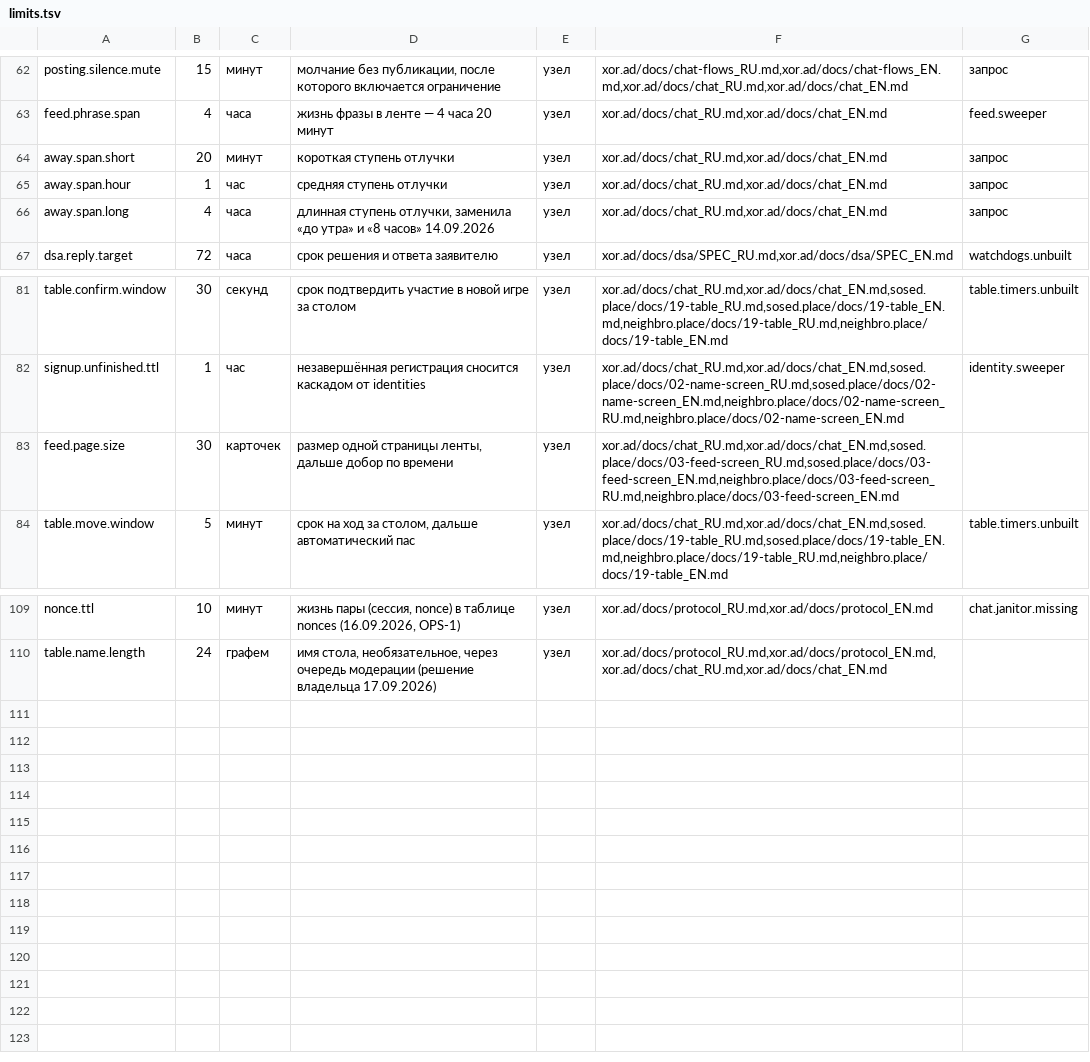
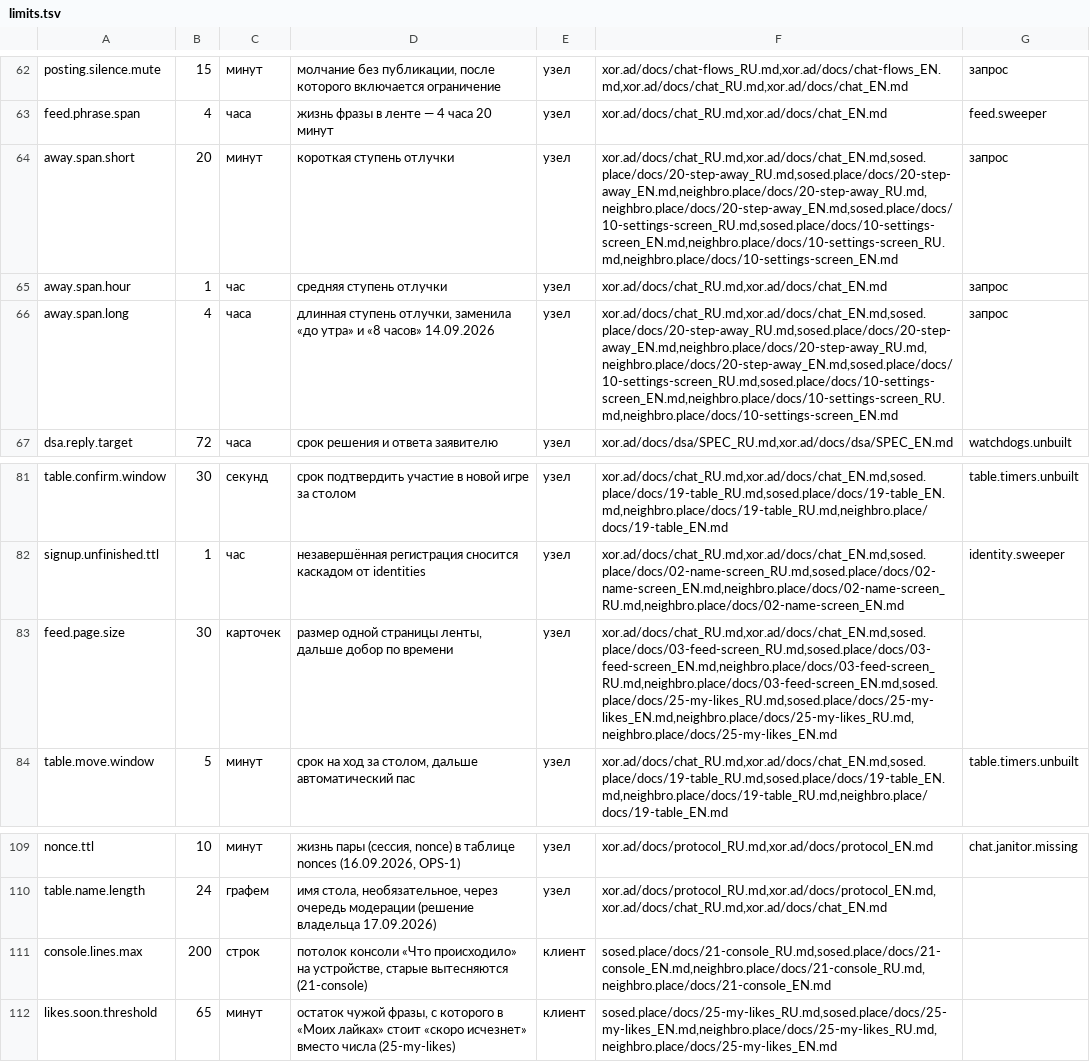
Before and after one commit to panov-id/xor.ad, a TSV file: docs/facts/limits.tsv, drawn as a sheet; only a part is shown, gaps mark what is left out.

```diff
--- a/docs/facts/limits.tsv
+++ b/docs/facts/limits.tsv
@@ -63,5 +63,5 @@ posting.silence.mute	15	минут	молчание без публикации,
 feed.phrase.span	4	часа	жизнь фразы в ленте — 4 часа 20 минут	узел	xor.ad/docs/chat_RU.md,xor.ad/docs/chat_EN.md	feed.sweeper
-away.span.short	20	минут	короткая ступень отлучки	узел	xor.ad/docs/chat_RU.md,xor.ad/docs/chat_EN.md	запрос
+away.span.short	20	минут	короткая ступень отлучки	узел	xor.ad/docs/chat_RU.md,xor.ad/docs/chat_EN.md,sosed.place/docs/20-step-away_RU.md,sosed.place/docs/20-step-away_EN.md,neighbro.place/docs/20-step-away_RU.md,neighbro.place/docs/20-step-away_EN.md,sosed.place/docs/10-settings-screen_RU.md,sosed.place/docs/10-settings-screen_EN.md,neighbro.place/docs/10-settings-screen_RU.md,neighbro.place/docs/10-settings-screen_EN.md	запрос
 away.span.hour	1	час	средняя ступень отлучки	узел	xor.ad/docs/chat_RU.md,xor.ad/docs/chat_EN.md	запрос
-away.span.long	4	часа	длинная ступень отлучки, заменила «до утра» и «8 часов» 14.09.2026	узел	xor.ad/docs/chat_RU.md,xor.ad/docs/chat_EN.md	запрос
+away.span.long	4	часа	длинная ступень отлучки, заменила «до утра» и «8 часов» 14.09.2026	узел	xor.ad/docs/chat_RU.md,xor.ad/docs/chat_EN.md,sosed.place/docs/20-step-away_RU.md,sosed.place/docs/20-step-away_EN.md,neighbro.place/docs/20-step-away_RU.md,neighbro.place/docs/20-step-away_EN.md,sosed.place/docs/10-settings-screen_RU.md,sosed.place/docs/10-settings-screen_EN.md,neighbro.place/docs/10-settings-screen_RU.md,neighbro.place/docs/10-settings-screen_EN.md	запрос
 dsa.reply.target	72	часа	срок решения и ответа заявителю	узел	xor.ad/docs/dsa/SPEC_RU.md,xor.ad/docs/dsa/SPEC_EN.md	watchdogs.unbuilt
@@ -82,3 +82,3 @@ table.confirm.window	30	секунд	срок подтвердить участ
 signup.unfinished.ttl	1	час	незавершённая регистрация сносится каскадом от identities	узел	xor.ad/docs/chat_RU.md,xor.ad/docs/chat_EN.md,sosed.place/docs/02-name-screen_RU.md,sosed.place/docs/02-name-screen_EN.md,neighbro.place/docs/02-name-screen_RU.md,neighbro.place/docs/02-name-screen_EN.md	identity.sweeper
-feed.page.size	30	карточек	размер одной страницы ленты, дальше добор по времени	узел	xor.ad/docs/chat_RU.md,xor.ad/docs/chat_EN.md,sosed.place/docs/03-feed-screen_RU.md,sosed.place/docs/03-feed-screen_EN.md,neighbro.place/docs/03-feed-screen_RU.md,neighbro.place/docs/03-feed-screen_EN.md	
+feed.page.size	30	карточек	размер одной страницы ленты, дальше добор по времени	узел	xor.ad/docs/chat_RU.md,xor.ad/docs/chat_EN.md,sosed.place/docs/03-feed-screen_RU.md,sosed.place/docs/03-feed-screen_EN.md,neighbro.place/docs/03-feed-screen_RU.md,neighbro.place/docs/03-feed-screen_EN.md,sosed.place/docs/25-my-likes_RU.md,sosed.place/docs/25-my-likes_EN.md,neighbro.place/docs/25-my-likes_RU.md,neighbro.place/docs/25-my-likes_EN.md	
 table.move.window	5	минут	срок на ход за столом, дальше автоматический пас	узел	xor.ad/docs/chat_RU.md,xor.ad/docs/chat_EN.md,sosed.place/docs/19-table_RU.md,sosed.place/docs/19-table_EN.md,neighbro.place/docs/19-table_RU.md,neighbro.place/docs/19-table_EN.md	table.timers.unbuilt
@@ -110 +110,3 @@ nonce.ttl	10	минут	жизнь пары (сессия, nonce) в табли
 table.name.length	24	графем	имя стола, необязательное, через очередь модерации (решение владельца 17.09.2026)	узел	xor.ad/docs/protocol_RU.md,xor.ad/docs/protocol_EN.md,xor.ad/docs/chat_RU.md,xor.ad/docs/chat_EN.md	
+console.lines.max	200	строк	потолок консоли «Что происходило» на устройстве, старые вытесняются (21-console)	клиент	sosed.place/docs/21-console_RU.md,sosed.place/docs/21-console_EN.md,neighbro.place/docs/21-console_RU.md,neighbro.place/docs/21-console_EN.md	
+likes.soon.threshold	65	минут	остаток чужой фразы, с которого в «Моих лайках» стоит «скоро исчезнет» вместо числа (25-my-likes)	клиент	sosed.place/docs/25-my-likes_RU.md,sosed.place/docs/25-my-likes_EN.md,neighbro.place/docs/25-my-likes_RU.md,neighbro.place/docs/25-my-likes_EN.md	
```
Also changed, not shown: docs/facts/design-sheets-baseline.tsv, 3 other files.
